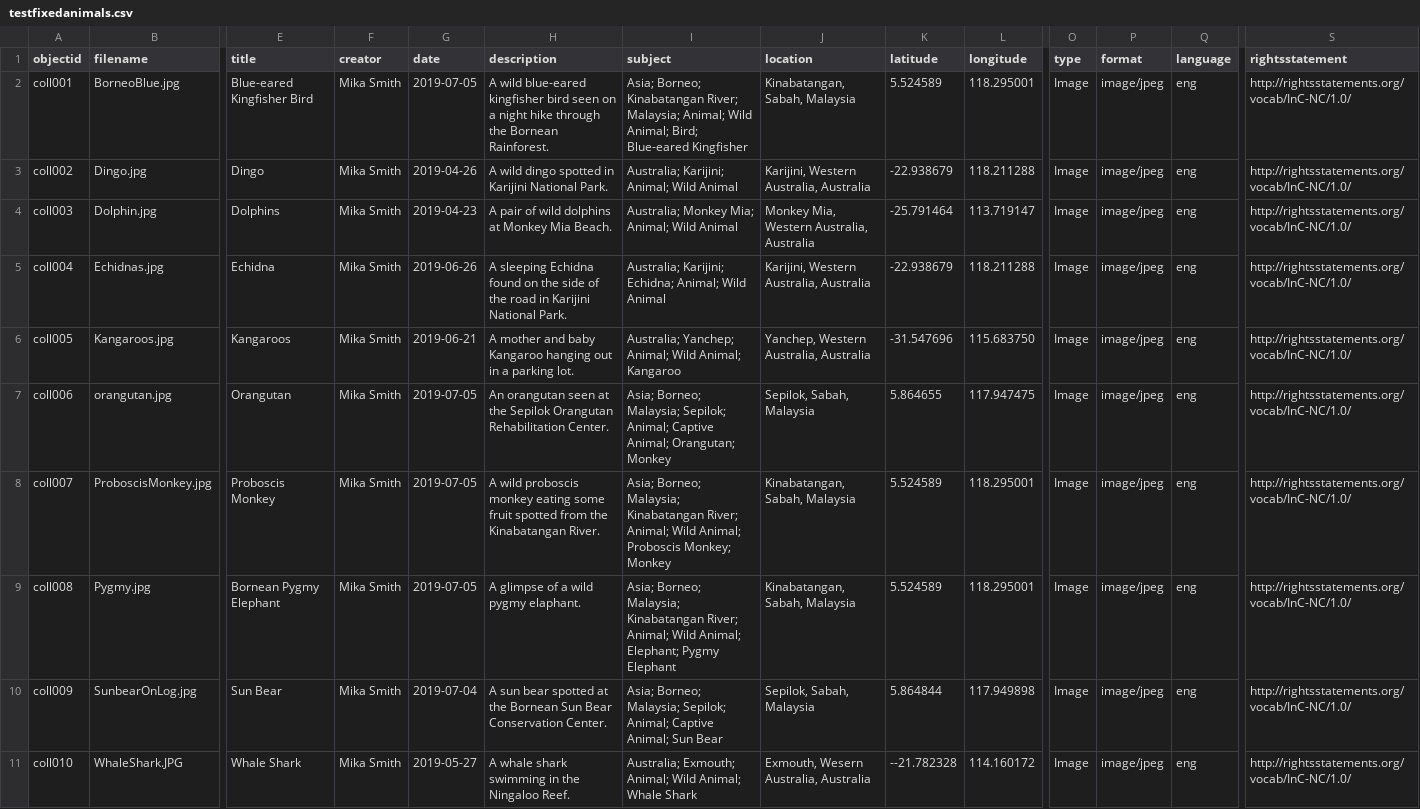
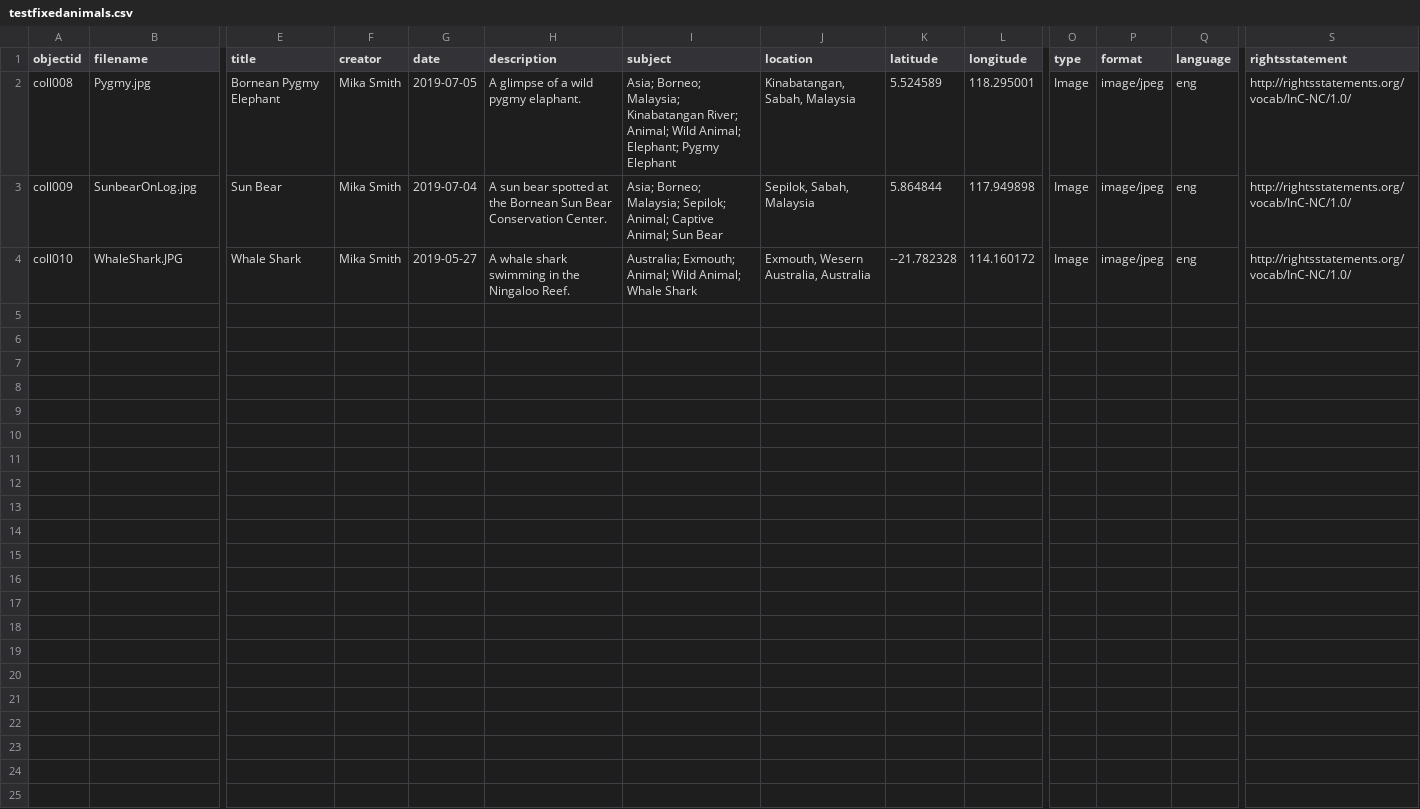
Before and after one commit to mikasmith97/final.github.io, a CSV file: _data/testfixedanimals.csv, drawn as a sheet; only a part is shown, gaps mark what is left out; rows hold the shown columns only; the diff names each change by its address in the sheet, - before the commit and + after, or states it on an @@ line.

Commit message:
Update testfixedanimals.csv

```diff
--- a/_data/testfixedanimals.csv
+++ b/_data/testfixedanimals.csv
-row 2: coll001 | BorneoBlue.jpg | Blue-eared Kingfisher Bird | Mika Smith | 2019-07-05 | A wild blue-eared kingfisher bird seen on a night hike through the Bornean Rainforest. | Asia; Borneo; Kinabatangan River; Malaysia; Animal; Wild Animal; Bird; Blue-eared Kingfisher | Kinabatangan, Sabah, Malaysia | 5.524589 | 118.295001 | Image | image/jpeg | eng | http://rightsstatements.org/vocab/InC-NC/1.0/
-row 3: coll002 | Dingo.jpg | Dingo | Mika Smith | 2019-04-26 | A wild dingo spotted in Karijini National Park. | Australia; Karijini; Animal; Wild Animal | Karijini, Western Australia, Australia | -22.938679 | 118.211288 | Image | image/jpeg | eng | http://rightsstatements.org/vocab/InC-NC/1.0/
-row 4: coll003 | Dolphin.jpg | Dolphins | Mika Smith | 2019-04-23 | A pair of wild dolphins at Monkey Mia Beach. | Australia; Monkey Mia; Animal; Wild Animal | Monkey Mia, Western Australia, Australia | -25.791464 | 113.719147 | Image | image/jpeg | eng | http://rightsstatements.org/vocab/InC-NC/1.0/
-row 5: coll004 | Echidnas.jpg | Echidna | Mika Smith | 2019-06-26 | A sleeping Echidna found on the side of the road in Karijini National Park. | Australia; Karijini; Echidna; Animal; Wild Animal | Karijini, Western Australia, Australia | -22.938679 | 118.211288 | Image | image/jpeg | eng | http://rightsstatements.org/vocab/InC-NC/1.0/
-row 6: coll005 | Kangaroos.jpg | Kangaroos | Mika Smith | 2019-06-21 | A mother and baby Kangaroo hanging out in a parking lot. | Australia; Yanchep; Animal; Wild Animal; Kangaroo | Yanchep, Western Australia, Australia | -31.547696 | 115.683750 | Image | image/jpeg | eng | http://rightsstatements.org/vocab/InC-NC/1.0/
-row 7: coll006 | orangutan.jpg | Orangutan | Mika Smith | 2019-07-05 | An orangutan seen at the Sepilok Orangutan Rehabilitation Center. | Asia; Borneo; Malaysia; Sepilok; Animal; Captive Animal; Orangutan; Monkey | Sepilok, Sabah, Malaysia | 5.864655 | 117.947475 | Image | image/jpeg | eng | http://rightsstatements.org/vocab/InC-NC/1.0/
-row 8: coll007 | ProboscisMonkey.jpg | Proboscis Monkey | Mika Smith | 2019-07-05 | A wild proboscis monkey eating some fruit spotted from the Kinabatangan River. | Asia; Borneo; Malaysia; Kinabatangan River; Animal; Wild Animal; Proboscis Monkey; Monkey | Kinabatangan, Sabah, Malaysia | 5.524589 | 118.295001 | Image | image/jpeg | eng | http://rightsstatements.org/vocab/InC-NC/1.0/
```
